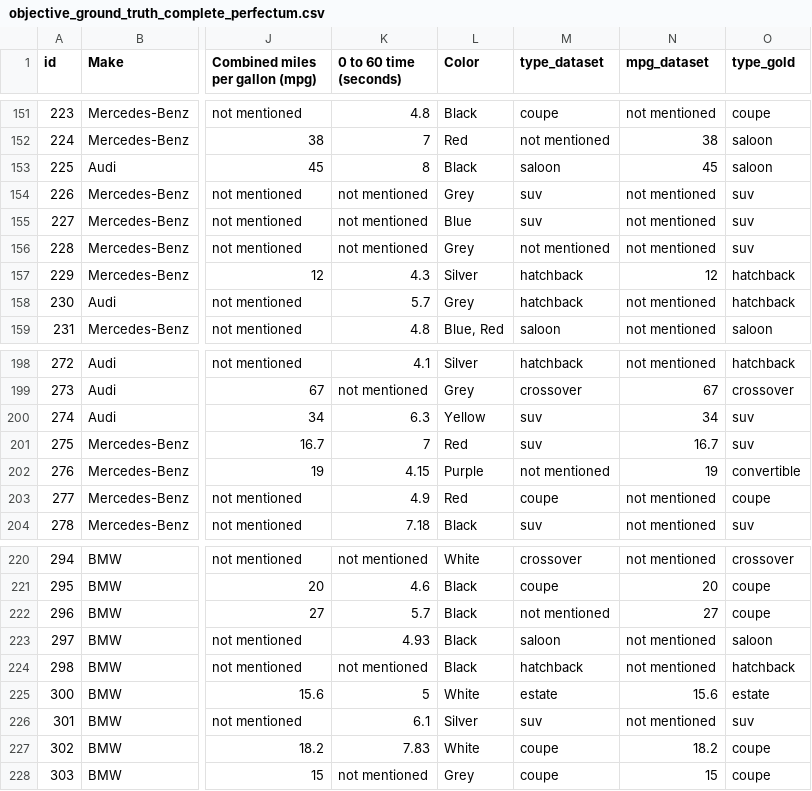
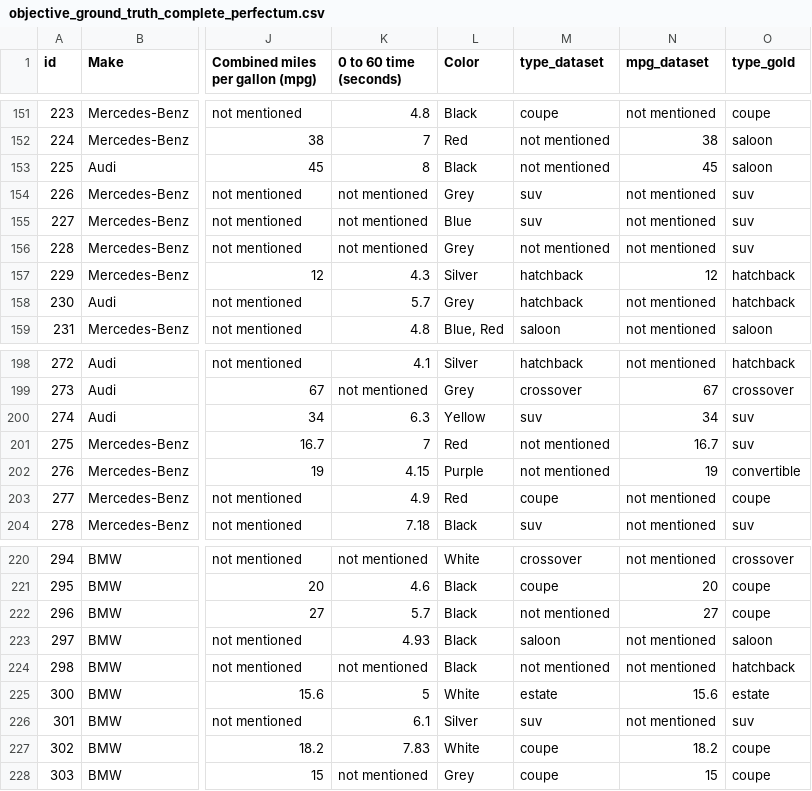
Before and after one commit to AtiUsm/MuseASTE, a CSV file: demo/objective_ground_truth_complete_perfectum.csv, drawn as a sheet; only a part is shown, gaps mark what is left out; the diff names each change by its address in the sheet, - before the commit and + after, or states it on an @@ line.

Commit message:
Update objective_ground_truth_complete_perfectum.csv

```diff
--- a/demo/objective_ground_truth_complete_perfectum.csv
+++ b/demo/objective_ground_truth_complete_perfectum.csv
-M153 (type_dataset): saloon
+M153 (type_dataset): not mentioned
-M201 (type_dataset): suv
+M201 (type_dataset): not mentioned
-M224 (type_dataset): hatchback
+M224 (type_dataset): not mentioned
```
